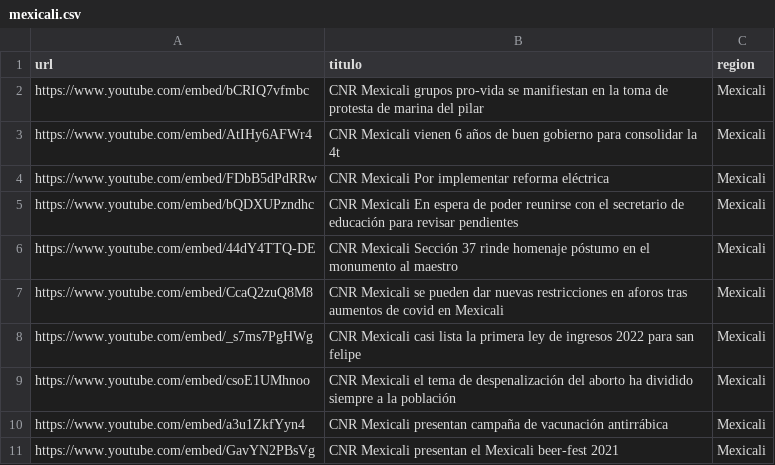
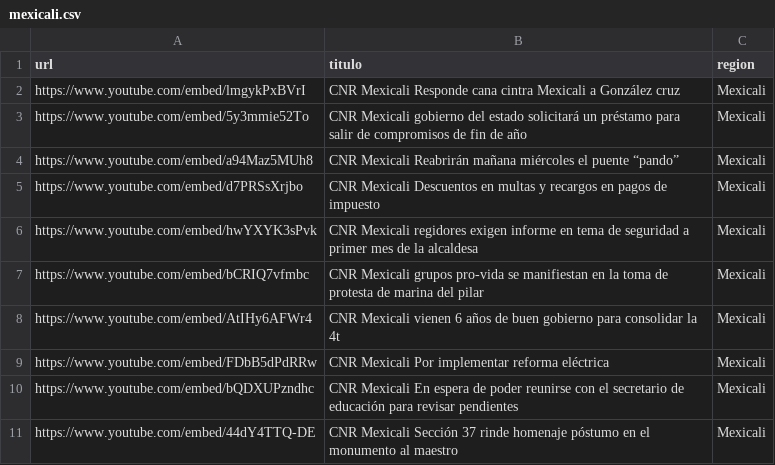
Before and after one commit to MauricioAlcala/cnr.tv, a CSV file: _data/mexicali.csv, drawn as a sheet; only a part is shown; the shorter side is filled out with more unchanged rows; the diff names each change by its address in the sheet, - before the commit and + after, or states it on an @@ line.

Commit message:
NOTAS NOVIEMBRE 2

```diff
--- a/_data/mexicali.csv
+++ b/_data/mexicali.csv
+row 2: https://www.youtube.com/embed/lmgykPxBVrI | CNR Mexicali Responde cana cintra Mexicali a González cruz | Mexicali
+row 3: https://www.youtube.com/embed/5y3mmie52To | CNR Mexicali gobierno del estado solicitará un préstamo para salir de compromisos de fin de año | Mexicali
+row 4: https://www.youtube.com/embed/a94Maz5MUh8 | CNR Mexicali Reabrirán mañana miércoles el puente “pando” | Mexicali
+row 5: https://www.youtube.com/embed/d7PRSsXrjbo | CNR Mexicali Descuentos en multas y recargos en pagos de impuesto | Mexicali
+row 6: https://www.youtube.com/embed/hwYXYK3sPvk | CNR Mexicali regidores exigen informe en tema de seguridad a primer mes de la alcaldesa | Mexicali
```
